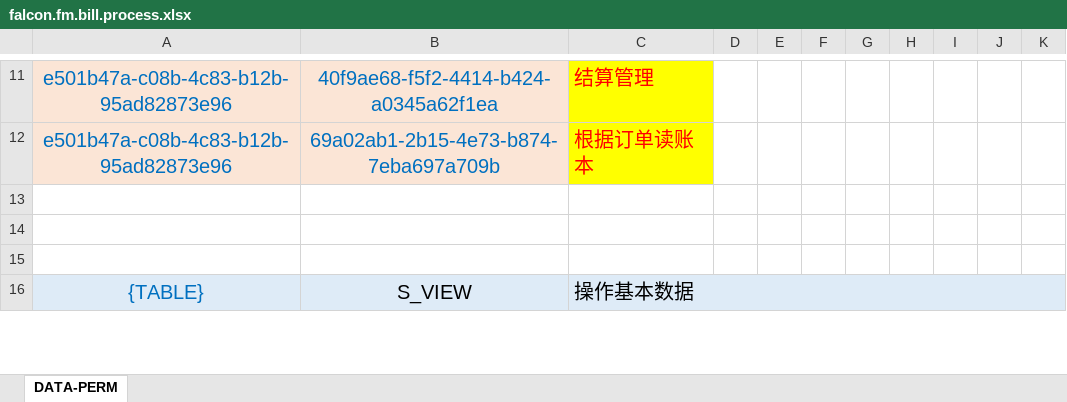
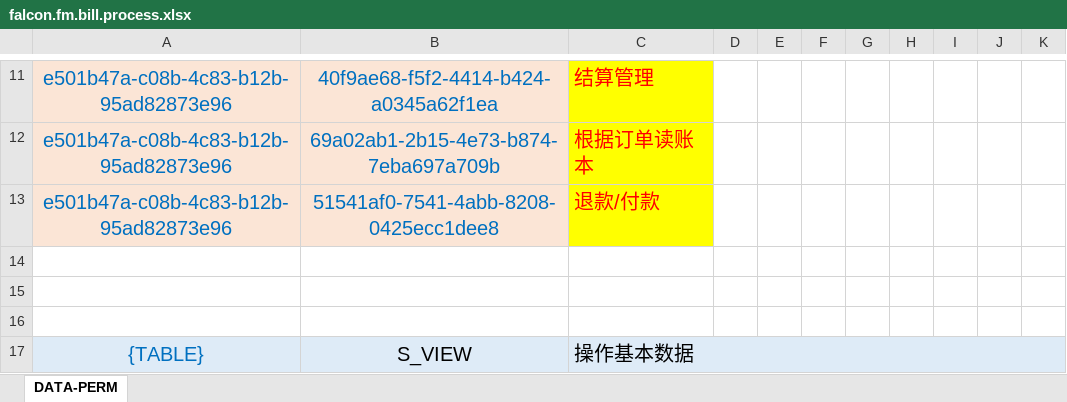
Before and after one commit to silentbalanceyh/vertx-zero, an Excel workbook: vertx-pin/zero-fm/src/main/resources/plugin/fm/oob/role/ADMIN.SUPER/falcon.fm.bill.process.xlsx, sheet DATA-PERM, drawn as a sheet; only a part is shown, gaps mark what is left out; values as stored, in another font and other column widths than the file's, no borders; the diff names each change by its address in the sheet, - before the commit and + after, or states it on an @@ line.

```diff
--- a/vertx-pin/zero-fm/src/main/resources/plugin/fm/oob/role/ADMIN.SUPER/falcon.fm.bill.process.xlsx (sheet DATA-PERM)
+++ b/vertx-pin/zero-fm/src/main/resources/plugin/fm/oob/role/ADMIN.SUPER/falcon.fm.bill.process.xlsx (sheet DATA-PERM)
+row 13: e501b47a-c08b-4c83-b12b-95ad82873e96 | 51541af0-7541-4abb-8208-0425ecc1dee8 | 退款/付款
```
Also changed, not shown: vertx-pin/zero-fm/src/main/resources/plugin/fm/oob/cab/fm.bill.process.xlsx, 15 other files.
